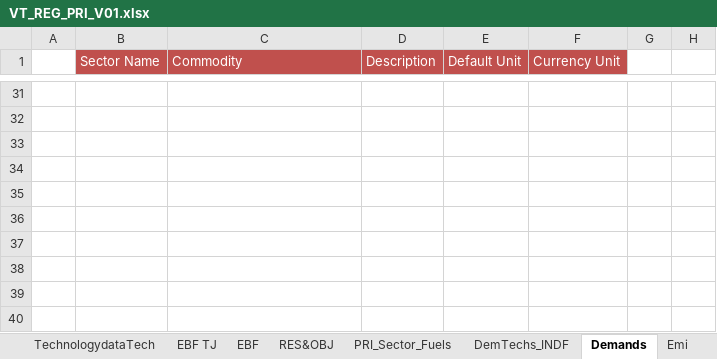
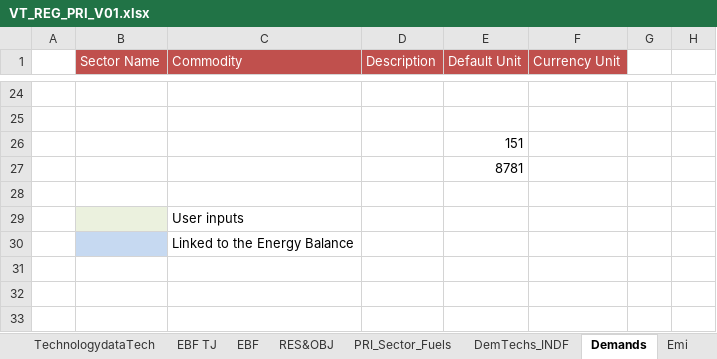
Before and after one commit to Tamenew/INDIND, an Excel workbook: VT_REG_PRI_V01.xlsx, sheet Demands, drawn as a sheet; only a part is shown, gaps mark what is left out; values as stored, in another font and other column widths than the file's, no borders; charts and pictures not drawn; addresses are those after the commit; the diff covers the shown part only; the diff names each change by its address in the sheet, - before the commit and + after, or states it on an @@ line.

```diff
--- a/VT_REG_PRI_V01.xlsx (sheet Demands)
+++ b/VT_REG_PRI_V01.xlsx (sheet Demands)
-E26 (Default Unit): (empty)
+E26 (Default Unit): 151
-E27 (Default Unit): (empty)
+E27 (Default Unit): 8781
-B29 fill: none
+B29 fill: #EBF1DE
-C29 (Commodity): (empty)
+C29 (Commodity): User inputs
-B30 fill: none
+B30 fill: #C6D9F1
-C30 (Commodity): (empty)
+C30 (Commodity): Linked to the Energy Balance
```
Also changed, not shown: 8 added rows, 15 removed rows, 29 edited cells and cell formats elsewhere in this sheet, sheet DemTechs_INDF, sheet PRI_Sector_Fuels, formulas that keep their value, charts or pictures.
